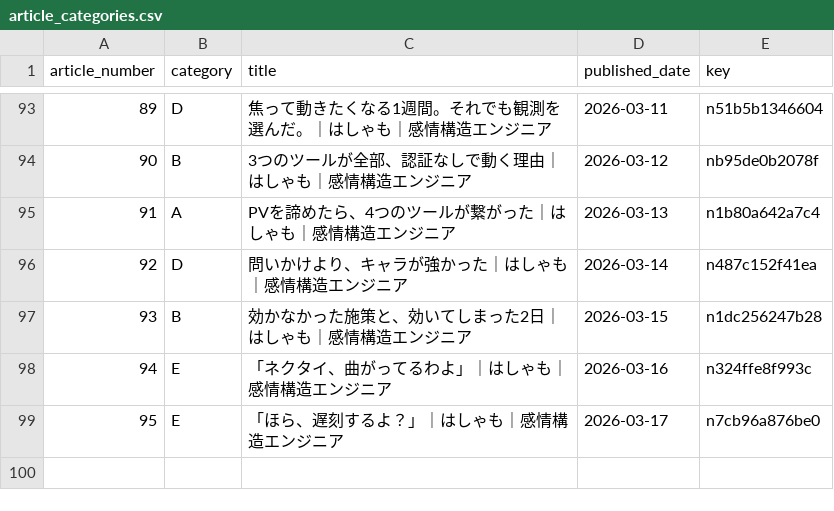
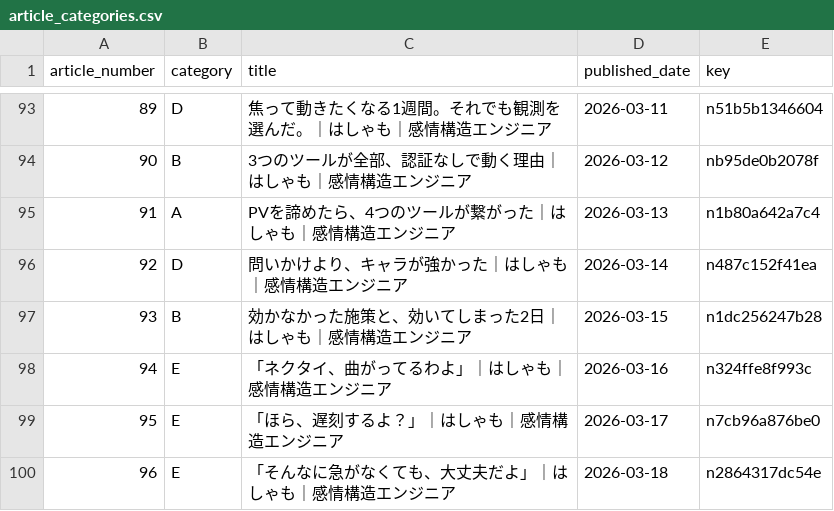
Before and after one commit to hasyamo/note-stats-tracker, a CSV file: data/article_categories.csv, drawn as a sheet; only a part is shown, gaps mark what is left out; the diff names each change by its address in the sheet, - before the commit and + after, or states it on an @@ line.

Commit message:
add 2026-03-18 #96

```diff
--- a/data/article_categories.csv
+++ b/data/article_categories.csv
+row 100: 96 | E | 「そんなに急がなくても、大丈夫だよ」｜はしゃも｜感情構造エンジニア | 2026-03-18 | n2864317dc54e
```
